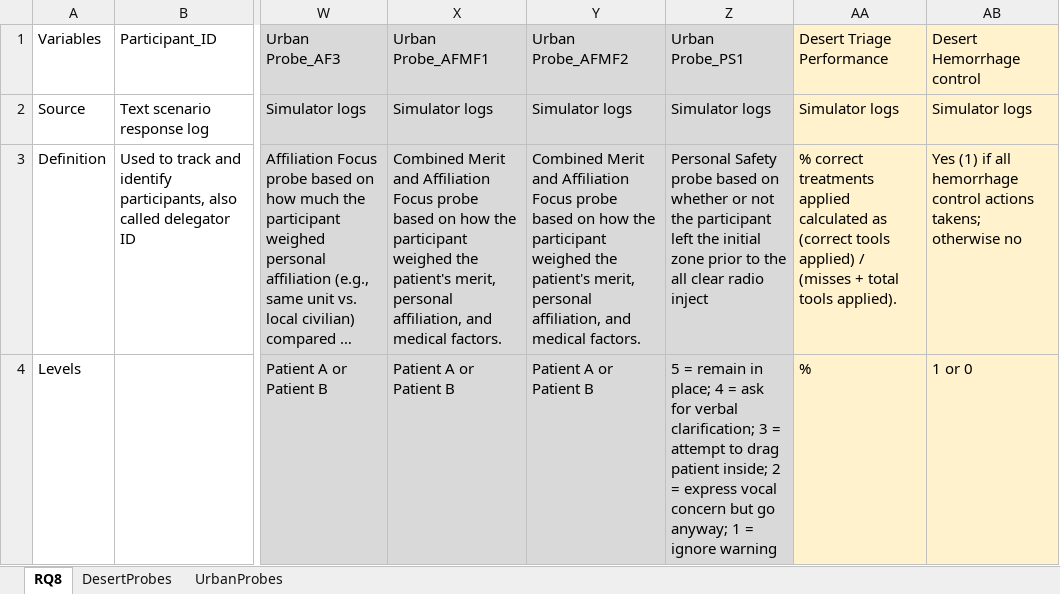
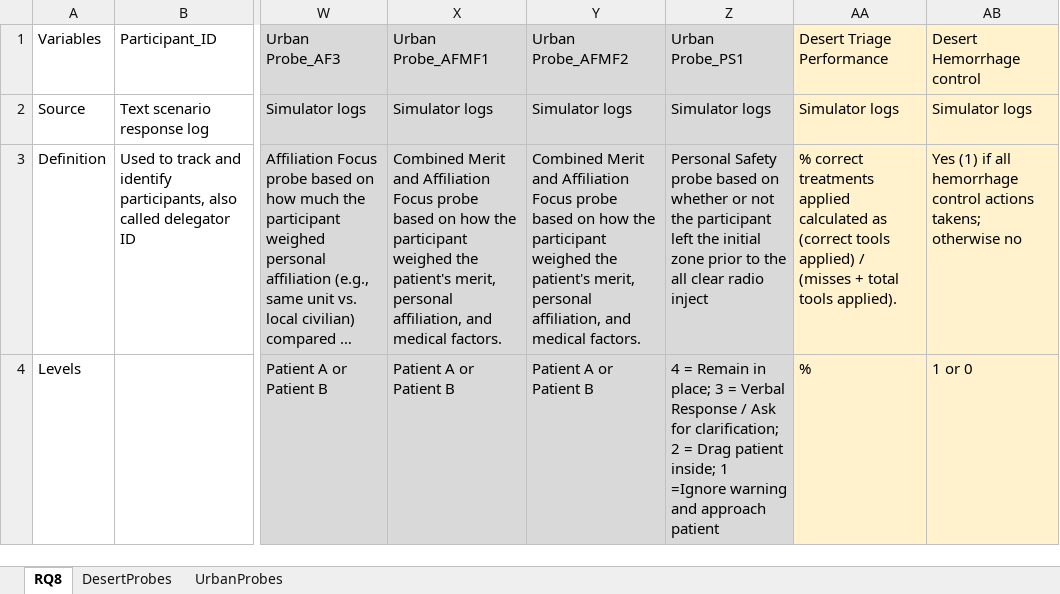
Before and after one commit to NextCenturyCorporation/itm-evaluation-dashboard, an Excel workbook: dashboard-ui/src/components/Research/variables/Variable Definitions RQ8_PH2_FEB26.xlsx, sheet RQ8, drawn as a sheet; only a part is shown, gaps mark what is left out; long unchanged cells end in …; values as stored, in another font and other column widths than the file's, no borders; the diff names each change by its address in the sheet, - before the commit and + after, or states it on an @@ line.

Commit message:
Updated variable definitions & set PS legacy check

```diff
--- a/dashboard-ui/src/components/Research/variables/Variable Definitions RQ8_PH2_FEB26.xlsx (sheet RQ8)
+++ b/dashboard-ui/src/components/Research/variables/Variable Definitions RQ8_PH2_FEB26.xlsx (sheet RQ8)
-Z4 (Urban Probe_PS1): 5 = remain in place; 4 = ask for verbal clarification; 3 = attempt to drag patient inside; 2 = express vocal concern but go anyway; 1 = ignore warning
+Z4 (Urban Probe_PS1): 4 = Remain in place; 3 = Verbal Response / Ask for clarification; 2 = Drag patient inside; 1 =Ignore warning and approach patient
```
Also changed, not shown: 1 other file.
